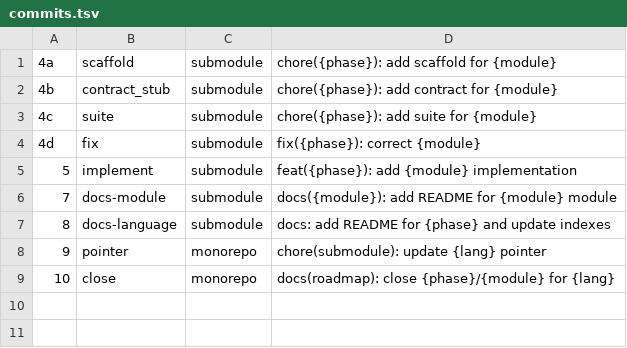
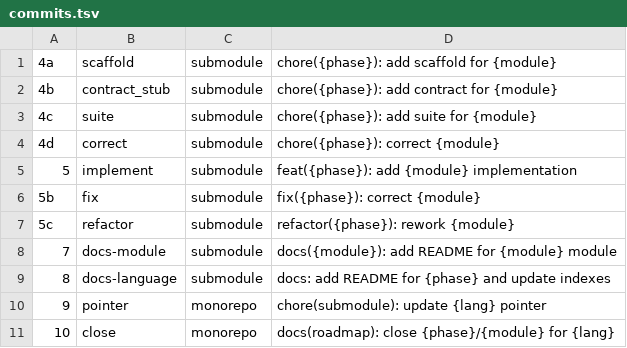
Before and after one commit to yorche3/programming_languages, a TSV file: scripts/data/commits.tsv, drawn as a sheet.

```diff
--- a/scripts/data/commits.tsv
+++ b/scripts/data/commits.tsv
@@ -3,4 +3,6 @@
 4c	suite	submodule	chore({phase}): add suite for {module}
-4d	fix	submodule	fix({phase}): correct {module}
+4d	correct	submodule	chore({phase}): correct {module}
 5	implement	submodule	feat({phase}): add {module} implementation
+5b	fix	submodule	fix({phase}): correct {module}
+5c	refactor	submodule	refactor({phase}): rework {module}
 7	docs-module	submodule	docs({module}): add README for {module} module
```
Also changed, not shown: 24 other files.
